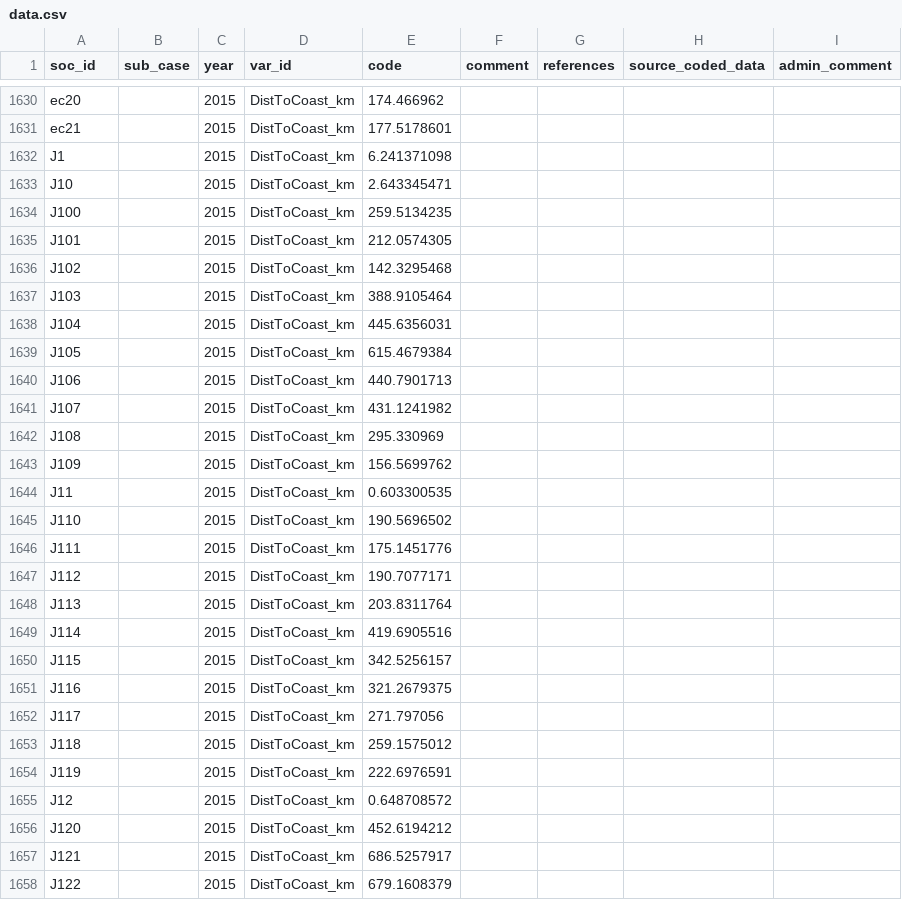
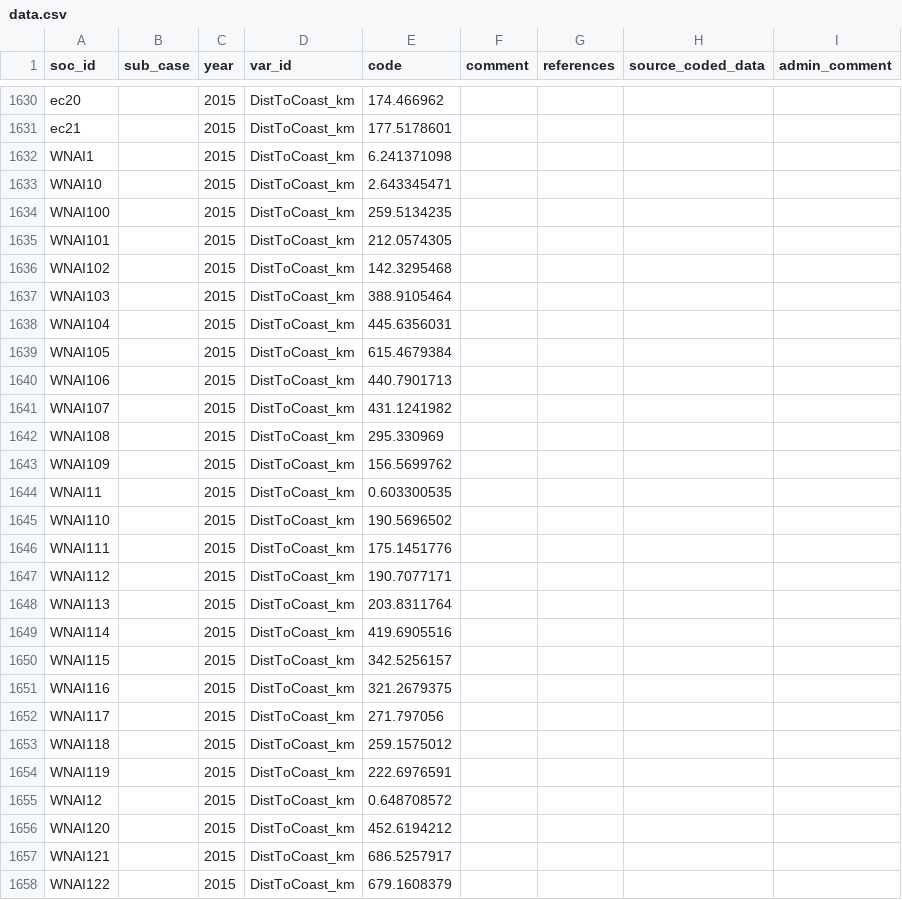
Before and after one commit to D-PLACE/dplace-data, a CSV file: datasets/GSHHS/data.csv, drawn as a sheet; only a part is shown, gaps mark what is left out; the diff covers the shown part only.

```diff
--- a/datasets/GSHHS/data.csv
+++ b/datasets/GSHHS/data.csv
@@ -1631,28 +1631,28 @@ ec20,,2015,DistToCoast_km,174.466962,,,,
 ec21,,2015,DistToCoast_km,177.5178601,,,,
-J1,,2015,DistToCoast_km,6.241371098,,,,
-J10,,2015,DistToCoast_km,2.643345471,,,,
-J100,,2015,DistToCoast_km,259.5134235,,,,
-J101,,2015,DistToCoast_km,212.0574305,,,,
-J102,,2015,DistToCoast_km,142.3295468,,,,
-J103,,2015,DistToCoast_km,388.9105464,,,,
-J104,,2015,DistToCoast_km,445.6356031,,,,
-J105,,2015,DistToCoast_km,615.4679384,,,,
-J106,,2015,DistToCoast_km,440.7901713,,,,
-J107,,2015,DistToCoast_km,431.1241982,,,,
-J108,,2015,DistToCoast_km,295.330969,,,,
-J109,,2015,DistToCoast_km,156.5699762,,,,
-J11,,2015,DistToCoast_km,0.603300535,,,,
-J110,,2015,DistToCoast_km,190.5696502,,,,
-J111,,2015,DistToCoast_km,175.1451776,,,,
-J112,,2015,DistToCoast_km,190.7077171,,,,
-J113,,2015,DistToCoast_km,203.8311764,,,,
-J114,,2015,DistToCoast_km,419.6905516,,,,
-J115,,2015,DistToCoast_km,342.5256157,,,,
-J116,,2015,DistToCoast_km,321.2679375,,,,
-J117,,2015,DistToCoast_km,271.797056,,,,
-J118,,2015,DistToCoast_km,259.1575012,,,,
-J119,,2015,DistToCoast_km,222.6976591,,,,
-J12,,2015,DistToCoast_km,0.648708572,,,,
-J120,,2015,DistToCoast_km,452.6194212,,,,
-J121,,2015,DistToCoast_km,686.5257917,,,,
-J122,,2015,DistToCoast_km,679.1608379,,,,
+WNAI1,,2015,DistToCoast_km,6.241371098,,,,
+WNAI10,,2015,DistToCoast_km,2.643345471,,,,
+WNAI100,,2015,DistToCoast_km,259.5134235,,,,
+WNAI101,,2015,DistToCoast_km,212.0574305,,,,
+WNAI102,,2015,DistToCoast_km,142.3295468,,,,
+WNAI103,,2015,DistToCoast_km,388.9105464,,,,
+WNAI104,,2015,DistToCoast_km,445.6356031,,,,
+WNAI105,,2015,DistToCoast_km,615.4679384,,,,
+WNAI106,,2015,DistToCoast_km,440.7901713,,,,
+WNAI107,,2015,DistToCoast_km,431.1241982,,,,
+WNAI108,,2015,DistToCoast_km,295.330969,,,,
+WNAI109,,2015,DistToCoast_km,156.5699762,,,,
+WNAI11,,2015,DistToCoast_km,0.603300535,,,,
+WNAI110,,2015,DistToCoast_km,190.5696502,,,,
+WNAI111,,2015,DistToCoast_km,175.1451776,,,,
+WNAI112,,2015,DistToCoast_km,190.7077171,,,,
+WNAI113,,2015,DistToCoast_km,203.8311764,,,,
+WNAI114,,2015,DistToCoast_km,419.6905516,,,,
+WNAI115,,2015,DistToCoast_km,342.5256157,,,,
+WNAI116,,2015,DistToCoast_km,321.2679375,,,,
+WNAI117,,2015,DistToCoast_km,271.797056,,,,
+WNAI118,,2015,DistToCoast_km,259.1575012,,,,
+WNAI119,,2015,DistToCoast_km,222.6976591,,,,
+WNAI12,,2015,DistToCoast_km,0.648708572,,,,
+WNAI120,,2015,DistToCoast_km,452.6194212,,,,
+WNAI121,,2015,DistToCoast_km,686.5257917,,,,
+WNAI122,,2015,DistToCoast_km,679.1608379,,,,
```
Also changed, not shown: 145 edited cells elsewhere in this file, datasets/CRUTS/data.csv, datasets/GTOPO30/data.csv, 6 other files.
